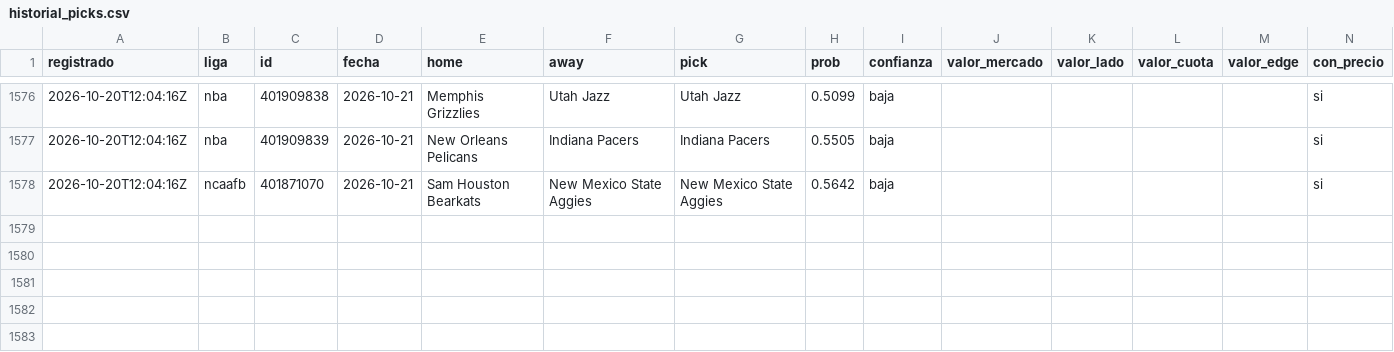
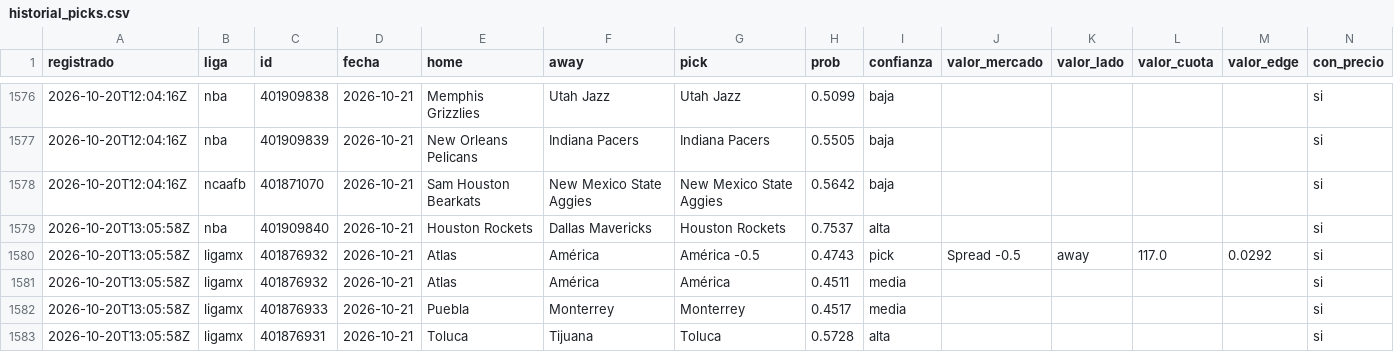
Before and after one commit to tenisman12/edgeline, a CSV file: salida/historial_picks.csv, drawn as a sheet; only a part is shown, gaps mark what is left out; rows hold the shown columns only; the diff names each change by its address in the sheet, - before the commit and + after, or states it on an @@ line.

```diff
--- a/salida/historial_picks.csv
+++ b/salida/historial_picks.csv
+row 1579: 2026-10-20T13:05:58Z | nba | 401909840 | 2026-10-21 | Houston Rockets | Dallas Mavericks | Houston Rockets | 0.7537 | alta |  |  |  |  | si
+row 1580: 2026-10-20T13:05:58Z | ligamx | 401876932 | 2026-10-21 | Atlas | América | América -0.5 | 0.4743 | pick | Spread -0.5 | away | 117.0 | 0.0292 | si
+row 1581: 2026-10-20T13:05:58Z | ligamx | 401876932 | 2026-10-21 | Atlas | América | América | 0.4511 | media |  |  |  |  | si
+row 1582: 2026-10-20T13:05:58Z | ligamx | 401876933 | 2026-10-21 | Puebla | Monterrey | Monterrey | 0.4517 | media |  |  |  |  | si
+row 1583: 2026-10-20T13:05:58Z | ligamx | 401876931 | 2026-10-21 | Toluca | Tijuana | Toluca | 0.5728 | alta |  |  |  |  | si
```
Also changed, not shown: salida/historial_angulos.csv, salida/historial_calificado.csv, 45 other files.
